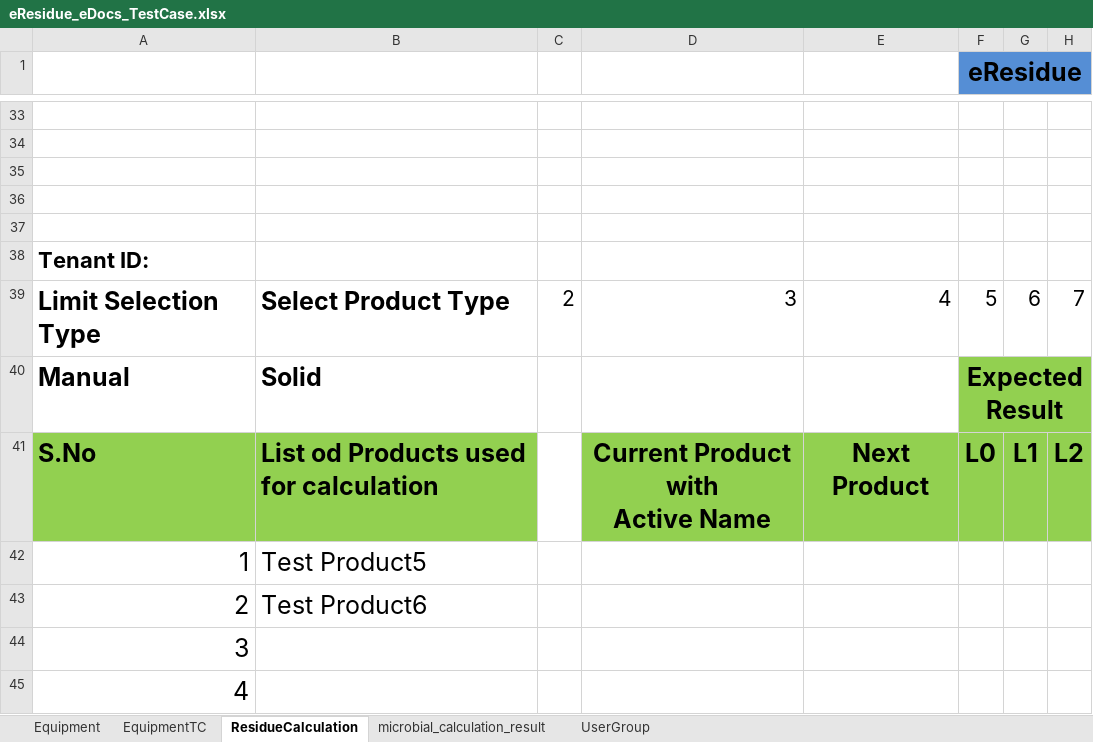
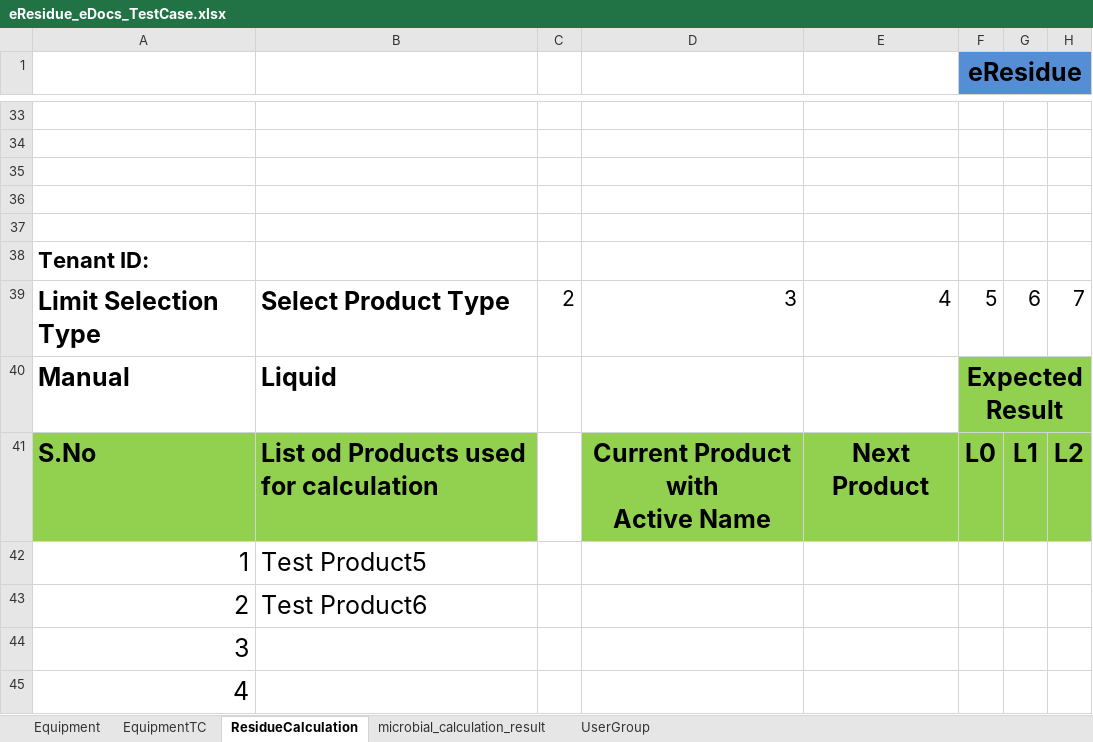
Before and after one commit to thiyagu13/CV-Docs, an Excel workbook: eResidue_CV_eDocs/bin/Test Data/eResidue_eDocs_TestCase.xlsx, sheet ResidueCalculation, drawn as a sheet; only a part is shown, gaps mark what is left out; values as stored, in another font and other column widths than the file's, no borders; conditional formats not drawn; the diff names each change by its address in the sheet, - before the commit and + after, or states it on an @@ line.

```diff
--- a/eResidue_CV_eDocs/bin/Test Data/eResidue_eDocs_TestCase.xlsx (sheet ResidueCalculation)
+++ b/eResidue_CV_eDocs/bin/Test Data/eResidue_eDocs_TestCase.xlsx (sheet ResidueCalculation)
-B40: Solid
+B40: Liquid
```
Also changed, not shown: sheet EquipmentTC, eResidue_CV_eDocs/bin/Test Data/eResidue_eDocs_TestCase_result.xlsx, eResidue_CV_eDocs/src/Test Data/eResidue_eDocs_TestCase.xlsx, 55 other files.
